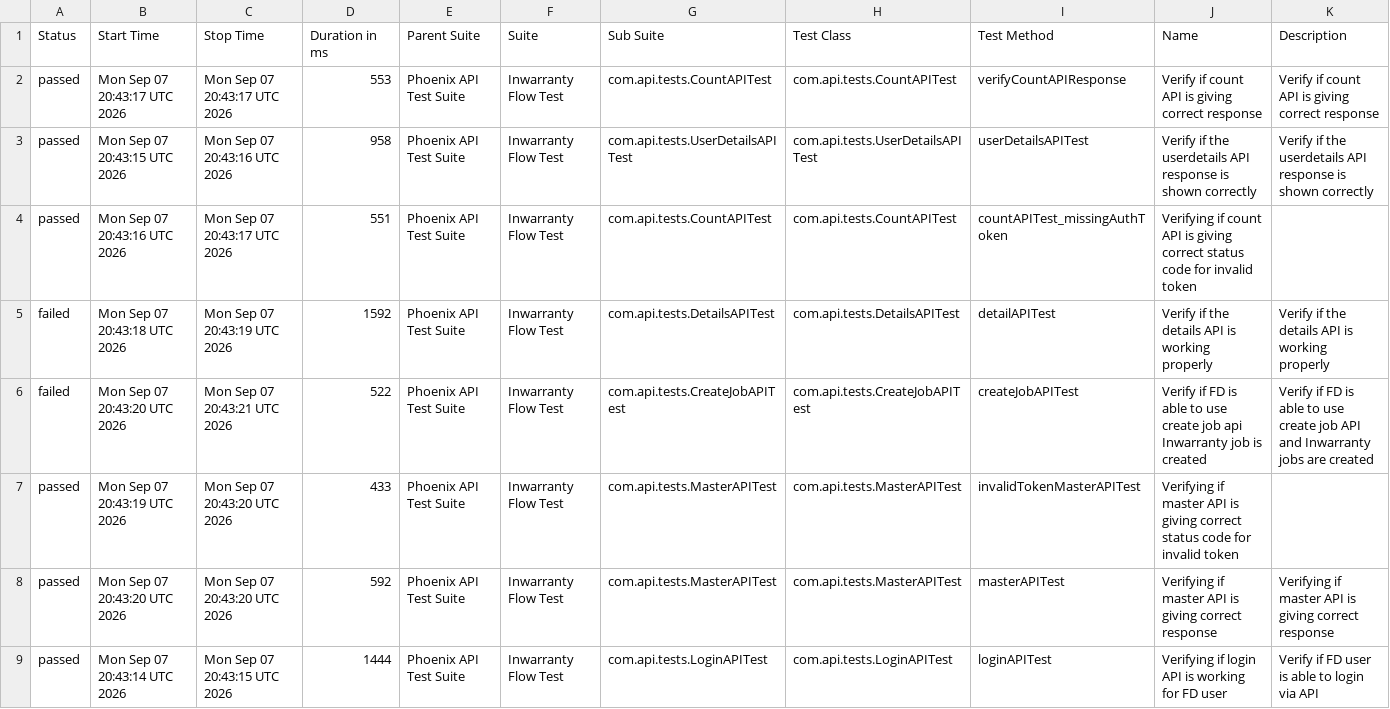
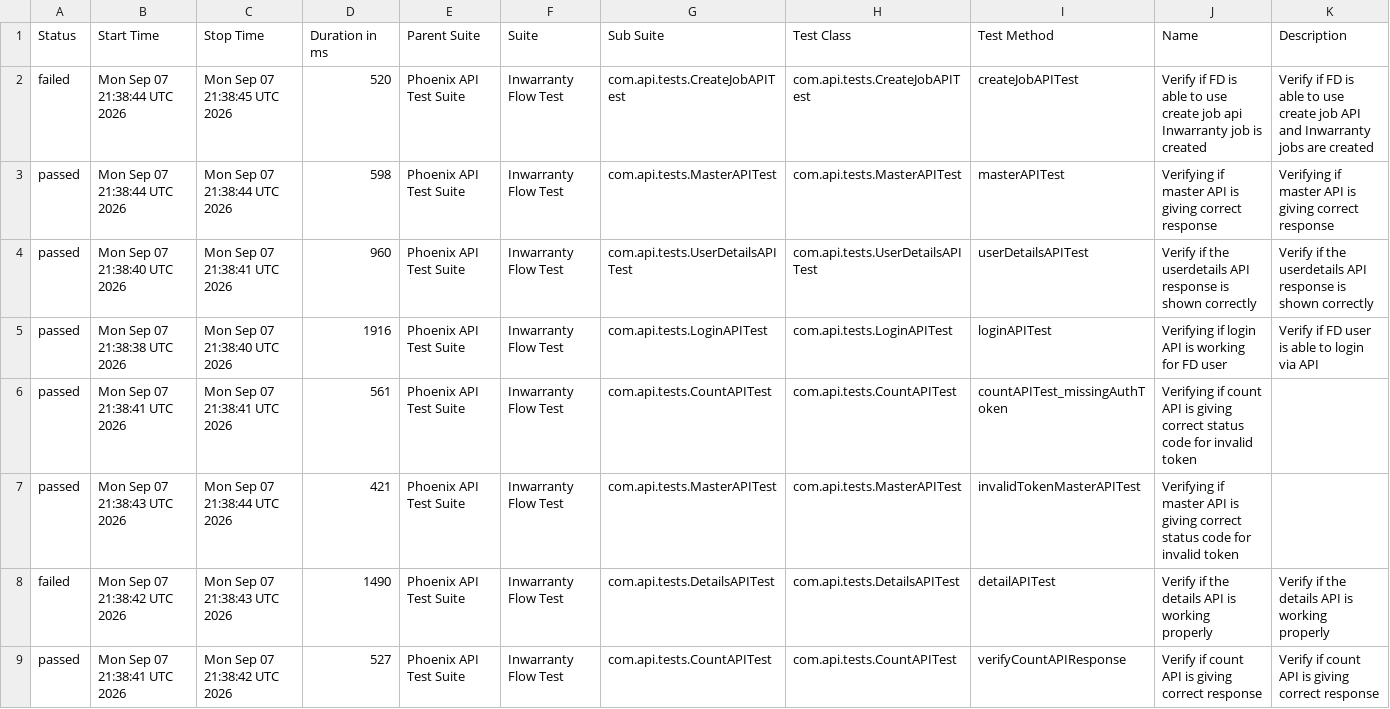
Before and after one commit to Zulminan/PhoenixTestAutomationFramework, a CSV file: data/suites.csv, drawn as a sheet.

```diff
--- a/data/suites.csv
+++ b/data/suites.csv
@@ -1,9 +1,9 @@
 "Status","Start Time","Stop Time","Duration in ms","Parent Suite","Suite","Sub Suite","Test Class","Test Method","Name","Description"
-"passed","Mon Sep 07 20:43:17 UTC 2026","Mon Sep 07 20:43:17 UTC 2026","553","Phoenix API Test Suite","Inwarranty Flow Test","com.api.tests.CountAPITest","com.api.tests.CountAPITest","verifyCountAPIResponse","Verify if count API is giving correct response","Verify if count API is giving correct response"
-"passed","Mon Sep 07 20:43:15 UTC 2026","Mon Sep 07 20:43:16 UTC 2026","958","Phoenix API Test Suite","Inwarranty Flow Test","com.api.tests.UserDetailsAPITest","com.api.tests.UserDetailsAPITest","userDetailsAPITest","Verify if the userdetails API response is shown correctly","Verify if the userdetails API response is shown correctly"
-"passed","Mon Sep 07 20:43:16 UTC 2026","Mon Sep 07 20:43:17 UTC 2026","551","Phoenix API Test Suite","Inwarranty Flow Test","com.api.tests.CountAPITest","com.api.tests.CountAPITest","countAPITest_missingAuthToken","Verifying if count API is giving correct status code for invalid token",""
-"failed","Mon Sep 07 20:43:18 UTC 2026","Mon Sep 07 20:43:19 UTC 2026","1592","Phoenix API Test Suite","Inwarranty Flow Test","com.api.tests.DetailsAPITest","com.api.tests.DetailsAPITest","detailAPITest","Verify if the details API is working properly","Verify if the details API is working properly"
-"failed","Mon Sep 07 20:43:20 UTC 2026","Mon Sep 07 20:43:21 UTC 2026","522","Phoenix API Test Suite","Inwarranty Flow Test","com.api.tests.CreateJobAPITest","com.api.tests.CreateJobAPITest","createJobAPITest","Verify if FD is able to use create job api Inwarranty job is created","Verify if FD is able to use create job API and Inwarranty jobs are created"
-"passed","Mon Sep 07 20:43:19 UTC 2026","Mon Sep 07 20:43:20 UTC 2026","433","Phoenix API Test Suite","Inwarranty Flow Test","com.api.tests.MasterAPITest","com.api.tests.MasterAPITest","invalidTokenMasterAPITest","Verifying if master API is giving correct status code for invalid token",""
-"passed","Mon Sep 07 20:43:20 UTC 2026","Mon Sep 07 20:43:20 UTC 2026","592","Phoenix API Test Suite","Inwarranty Flow Test","com.api.tests.MasterAPITest","com.api.tests.MasterAPITest","masterAPITest","Verifying if master API is giving correct response","Verifying if master API is giving correct response"
-"passed","Mon Sep 07 20:43:14 UTC 2026","Mon Sep 07 20:43:15 UTC 2026","1444","Phoenix API Test Suite","Inwarranty Flow Test","com.api.tests.LoginAPITest","com.api.tests.LoginAPITest","loginAPITest","Verifying if login API is working for FD user","Verify if FD user is able to login via API"
+"failed","Mon Sep 07 21:38:44 UTC 2026","Mon Sep 07 21:38:45 UTC 2026","520","Phoenix API Test Suite","Inwarranty Flow Test","com.api.tests.CreateJobAPITest","com.api.tests.CreateJobAPITest","createJobAPITest","Verify if FD is able to use create job api Inwarranty job is created","Verify if FD is able to use create job API and Inwarranty jobs are created"
+"passed","Mon Sep 07 21:38:44 UTC 2026","Mon Sep 07 21:38:44 UTC 2026","598","Phoenix API Test Suite","Inwarranty Flow Test","com.api.tests.MasterAPITest","com.api.tests.MasterAPITest","masterAPITest","Verifying if master API is giving correct response","Verifying if master API is giving correct response"
+"passed","Mon Sep 07 21:38:40 UTC 2026","Mon Sep 07 21:38:41 UTC 2026","960","Phoenix API Test Suite","Inwarranty Flow Test","com.api.tests.UserDetailsAPITest","com.api.tests.UserDetailsAPITest","userDetailsAPITest","Verify if the userdetails API response is shown correctly","Verify if the userdetails API response is shown correctly"
+"passed","Mon Sep 07 21:38:38 UTC 2026","Mon Sep 07 21:38:40 UTC 2026","1916","Phoenix API Test Suite","Inwarranty Flow Test","com.api.tests.LoginAPITest","com.api.tests.LoginAPITest","loginAPITest","Verifying if login API is working for FD user","Verify if FD user is able to login via API"
+"passed","Mon Sep 07 21:38:41 UTC 2026","Mon Sep 07 21:38:41 UTC 2026","561","Phoenix API Test Suite","Inwarranty Flow Test","com.api.tests.CountAPITest","com.api.tests.CountAPITest","countAPITest_missingAuthToken","Verifying if count API is giving correct status code for invalid token",""
+"passed","Mon Sep 07 21:38:43 UTC 2026","Mon Sep 07 21:38:44 UTC 2026","421","Phoenix API Test Suite","Inwarranty Flow Test","com.api.tests.MasterAPITest","com.api.tests.MasterAPITest","invalidTokenMasterAPITest","Verifying if master API is giving correct status code for invalid token",""
+"failed","Mon Sep 07 21:38:42 UTC 2026","Mon Sep 07 21:38:43 UTC 2026","1490","Phoenix API Test Suite","Inwarranty Flow Test","com.api.tests.DetailsAPITest","com.api.tests.DetailsAPITest","detailAPITest","Verify if the details API is working properly","Verify if the details API is working properly"
+"passed","Mon Sep 07 21:38:41 UTC 2026","Mon Sep 07 21:38:42 UTC 2026","527","Phoenix API Test Suite","Inwarranty Flow Test","com.api.tests.CountAPITest","com.api.tests.CountAPITest","verifyCountAPIResponse","Verify if count API is giving correct response","Verify if count API is giving correct response"
```
Also changed, not shown: data/behaviors.csv, 55 other files.
